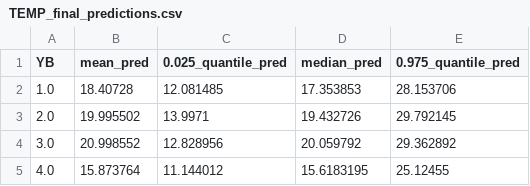
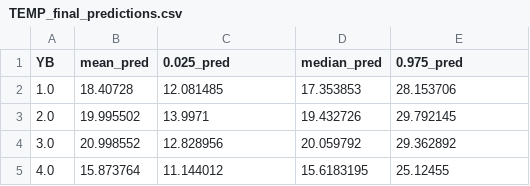
Before and after one commit to AlexEmert/Star-Formation-Research-Project-2026, a CSV file: predictions/TEMP_final_predictions.csv, drawn as a sheet; only a part is shown.

Commit message:
final predictions and intervals

```diff
--- a/predictions/TEMP_final_predictions.csv
+++ b/predictions/TEMP_final_predictions.csv
@@ -1,2 +1,2 @@
-YB,mean_pred,0.025_quantile_pred,median_pred,0.975_quantile_pred
+YB,mean_pred,0.025_pred,median_pred,0.975_pred
 1.0,18.40728,12.081485,17.353853,28.153706
```
Also changed, not shown: 8 other files.
